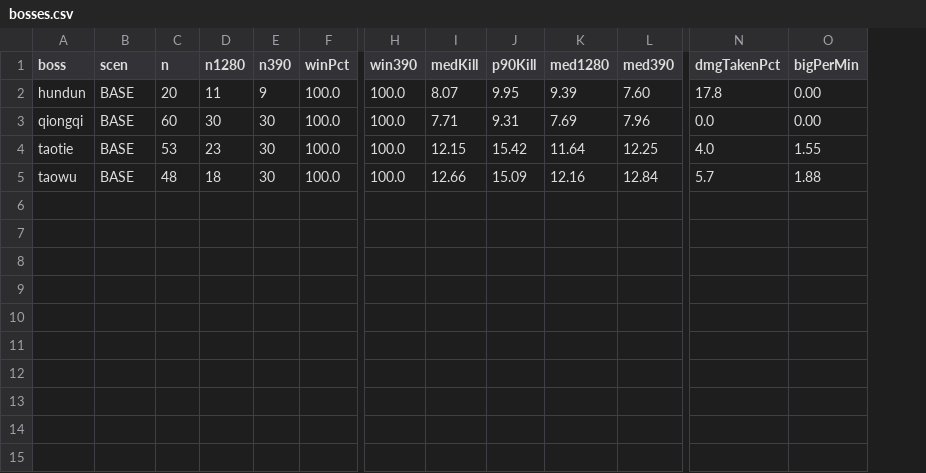
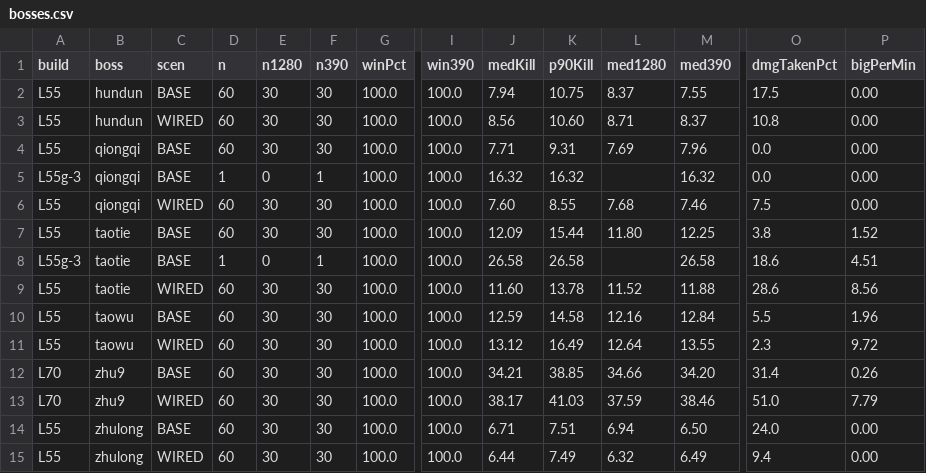
Before and after one commit to Shiroyashatw/dpoe, a CSV file: evidence/num-m2-boss-sig/bosses.csv, drawn as a sheet; only a part is shown, gaps mark what is left out; addresses are those after the commit; rows hold the shown columns only; the diff names each change by its address in the sheet, - before the commit and + after, or states it on an @@ line.

```diff
--- a/evidence/num-m2-boss-sig/bosses.csv
+++ b/evidence/num-m2-boss-sig/bosses.csv
+column A (build), row 2: L55; row 4: L55; row 7: L55; row 10: L55
-D2 (n): 20
+D2 (n): 60
-E2 (n1280): 11
+E2 (n1280): 30
-F2 (n390): 9
+F2 (n390): 30
-J2 (medKill): 8.07
+J2 (medKill): 7.94
-K2 (p90Kill): 9.95
+K2 (p90Kill): 10.75
-L2 (med1280): 9.39
+L2 (med1280): 8.37
-M2 (med390): 7.60
+M2 (med390): 7.55
-O2 (dmgTakenPct): 17.8
+O2 (dmgTakenPct): 17.5
+row 3: L55 | hundun | WIRED | 60 | 30 | 30 | 100.0 | 100.0 | 8.56 | 10.60 | 8.71 | 8.37 | 10.8 | 0.00
+row 5: L55g-3 | qiongqi | BASE | 1 | 0 | 1 | 100.0 | 100.0 | 16.32 | 16.32 |  | 16.32 | 0.0 | 0.00
+row 6: L55 | qiongqi | WIRED | 60 | 30 | 30 | 100.0 | 100.0 | 7.60 | 8.55 | 7.68 | 7.46 | 7.5 | 0.00
-D7 (n): 53
+D7 (n): 60
-E7 (n1280): 23
+E7 (n1280): 30
-J7 (medKill): 12.15
+J7 (medKill): 12.09
-K7 (p90Kill): 15.42
+K7 (p90Kill): 15.44
-L7 (med1280): 11.64
+L7 (med1280): 11.80
-O7 (dmgTakenPct): 4.0
+O7 (dmgTakenPct): 3.8
-P7 (bigPerMin): 1.55
+P7 (bigPerMin): 1.52
+row 8: L55g-3 | taotie | BASE | 1 | 0 | 1 | 100.0 | 100.0 | 26.58 | 26.58 |  | 26.58 | 18.6 | 4.51
+row 9: L55 | taotie | WIRED | 60 | 30 | 30 | 100.0 | 100.0 | 11.60 | 13.78 | 11.52 | 11.88 | 28.6 | 8.56
-D10 (n): 48
+D10 (n): 60
-E10 (n1280): 18
+E10 (n1280): 30
-J10 (medKill): 12.66
+J10 (medKill): 12.59
-K10 (p90Kill): 15.09
+K10 (p90Kill): 14.58
-O10 (dmgTakenPct): 5.7
+O10 (dmgTakenPct): 5.5
-P10 (bigPerMin): 1.88
+P10 (bigPerMin): 1.96
+row 11: L55 | taowu | WIRED | 60 | 30 | 30 | 100.0 | 100.0 | 13.12 | 16.49 | 12.64 | 13.55 | 2.3 | 9.72
+row 12: L70 | zhu9 | BASE | 60 | 30 | 30 | 100.0 | 100.0 | 34.21 | 38.85 | 34.66 | 34.20 | 31.4 | 0.26
+row 13: L70 | zhu9 | WIRED | 60 | 30 | 30 | 100.0 | 100.0 | 38.17 | 41.03 | 37.59 | 38.46 | 51.0 | 7.79
+row 14: L55 | zhulong | BASE | 60 | 30 | 30 | 100.0 | 100.0 | 6.71 | 7.51 | 6.94 | 6.50 | 24.0 | 0.00
+row 15: L55 | zhulong | WIRED | 60 | 30 | 30 | 100.0 | 100.0 | 6.44 | 7.49 | 6.32 | 6.49 | 9.4 | 0.00
```
Also changed, not shown: evidence/num-m2-boss-sig/patterns.csv, 55 other files.
